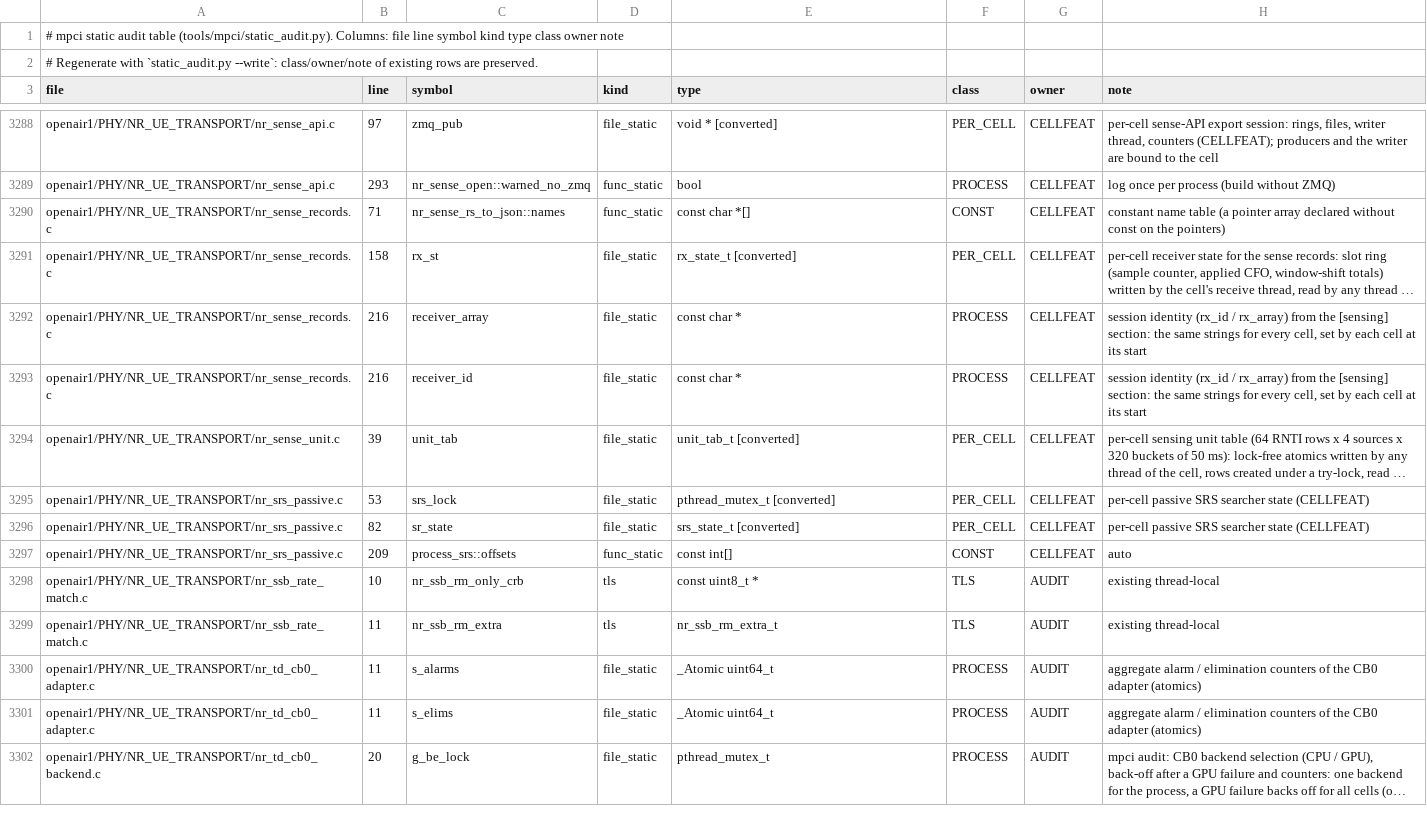
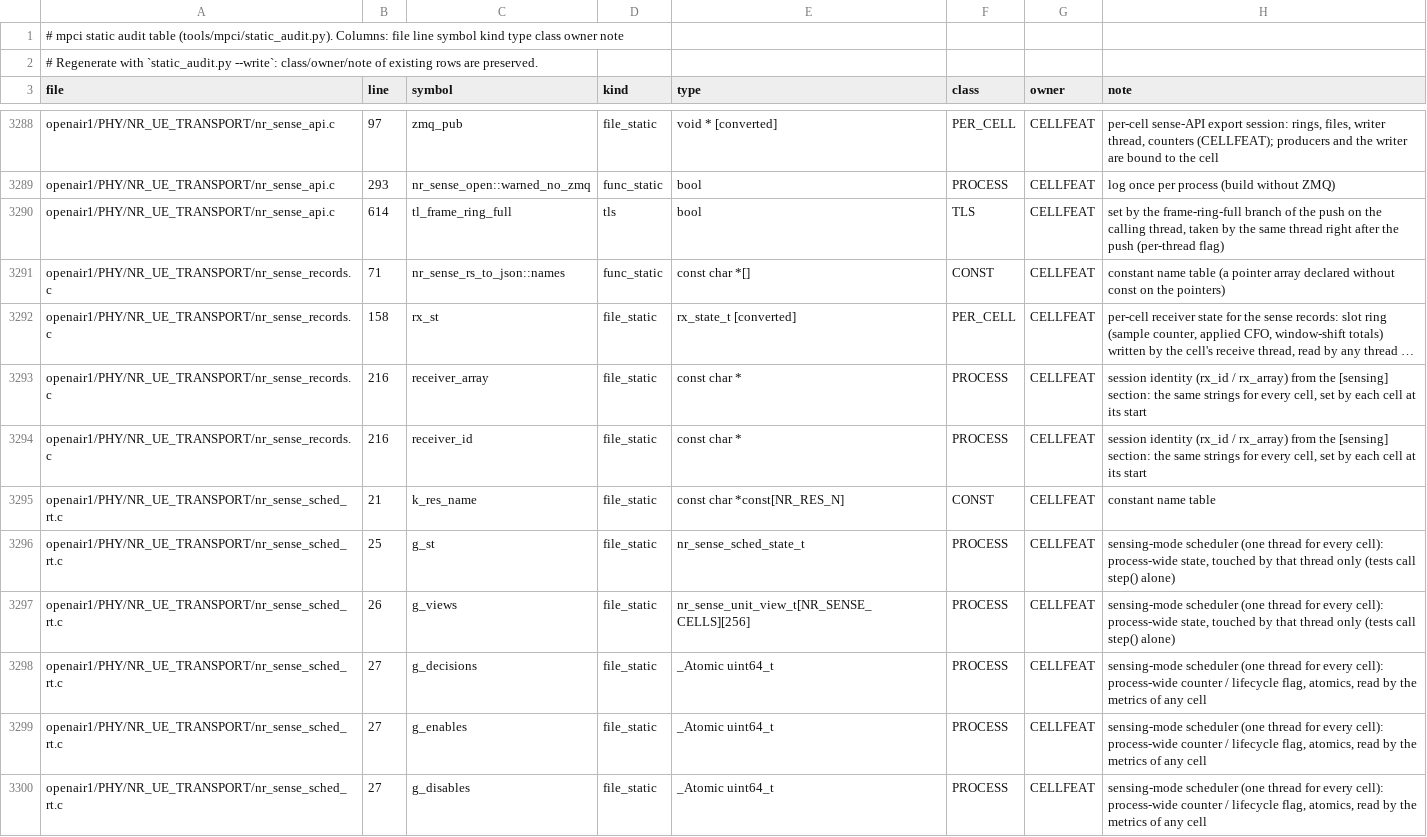
Before and after one commit to nico-net/passive_agnostic_rx_for_sensing, a TSV file: tools/mpci/mpci_statics.tsv, drawn as a sheet; only a part is shown, gaps mark what is left out; the shorter side is filled out with more unchanged rows; long unchanged cells end in …; the diff covers the shown part only; the diff names each change by its address in the sheet, - before the commit and + after, or states it on an @@ line.

```diff
--- a/tools/mpci/mpci_statics.tsv
+++ b/tools/mpci/mpci_statics.tsv
+row 3290: openair1/PHY/NR_UE_TRANSPORT/nr_sense_api.c | 614 | tl_frame_ring_full | tls | bool | TLS | CELLFEAT | set by the frame-ring-full branch of the push on the calling thread, taken by the same thread right after the push (per-thread flag)
+row 3295: openair1/PHY/NR_UE_TRANSPORT/nr_sense_sched_rt.c | 21 | k_res_name | file_static | const char *const[NR_RES_N] | CONST | CELLFEAT | constant name table
+row 3296: openair1/PHY/NR_UE_TRANSPORT/nr_sense_sched_rt.c | 25 | g_st | file_static | nr_sense_sched_state_t | PROCESS | CELLFEAT | sensing-mode scheduler (one thread for every cell): process-wide state, touched by that thread only (tests call step() alone)
+row 3297: openair1/PHY/NR_UE_TRANSPORT/nr_sense_sched_rt.c | 26 | g_views | file_static | nr_sense_unit_view_t[NR_SENSE_CELLS][256] | PROCESS | CELLFEAT | sensing-mode scheduler (one thread for every cell): process-wide state, touched by that thread only (tests call step() alone)
+row 3298: openair1/PHY/NR_UE_TRANSPORT/nr_sense_sched_rt.c | 27 | g_decisions | file_static | _Atomic uint64_t | PROCESS | CELLFEAT | sensing-mode scheduler (one thread for every cell): process-wide counter / lifecycle flag, atomics, read by the metrics of any cell
+row 3299: openair1/PHY/NR_UE_TRANSPORT/nr_sense_sched_rt.c | 27 | g_enables | file_static | _Atomic uint64_t | PROCESS | CELLFEAT | sensing-mode scheduler (one thread for every cell): process-wide counter / lifecycle flag, atomics, read by the metrics of any cell
+row 3300: openair1/PHY/NR_UE_TRANSPORT/nr_sense_sched_rt.c | 27 | g_disables | file_static | _Atomic uint64_t | PROCESS | CELLFEAT | sensing-mode scheduler (one thread for every cell): process-wide counter / lifecycle flag, atomics, read by the metrics of any cell
```
Also changed, not shown: 11 added rows elsewhere in this file, 28 other files.
